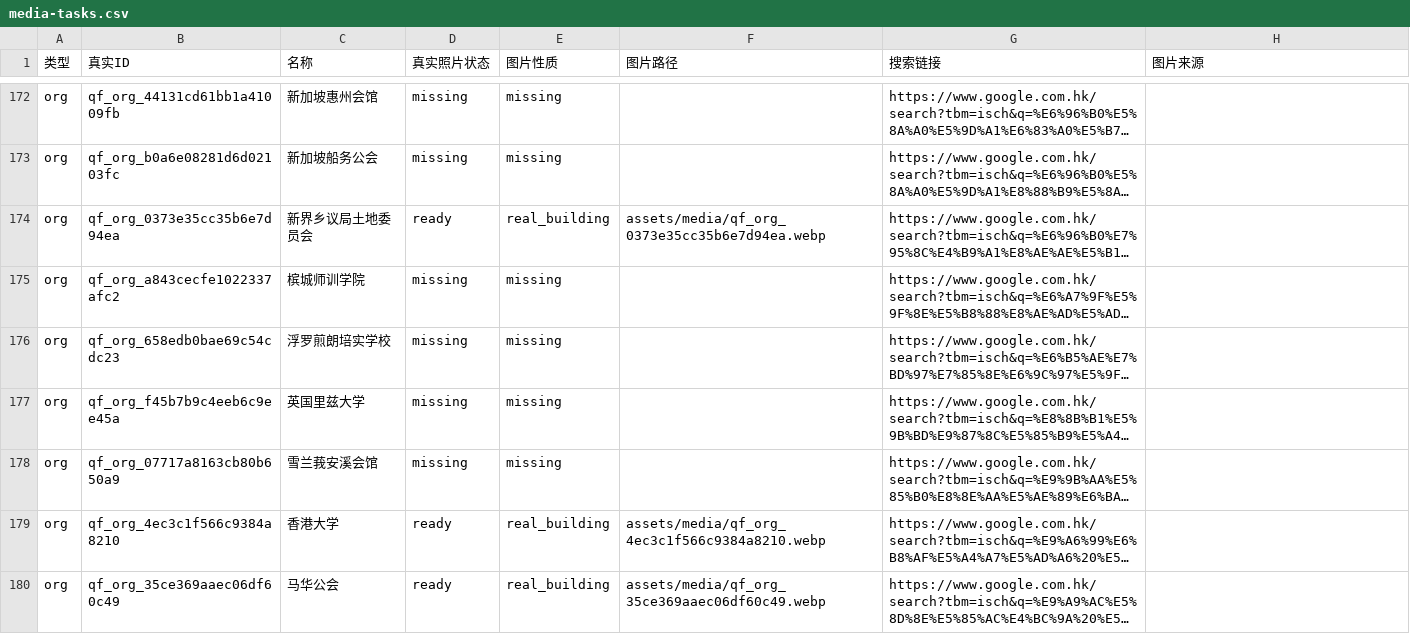
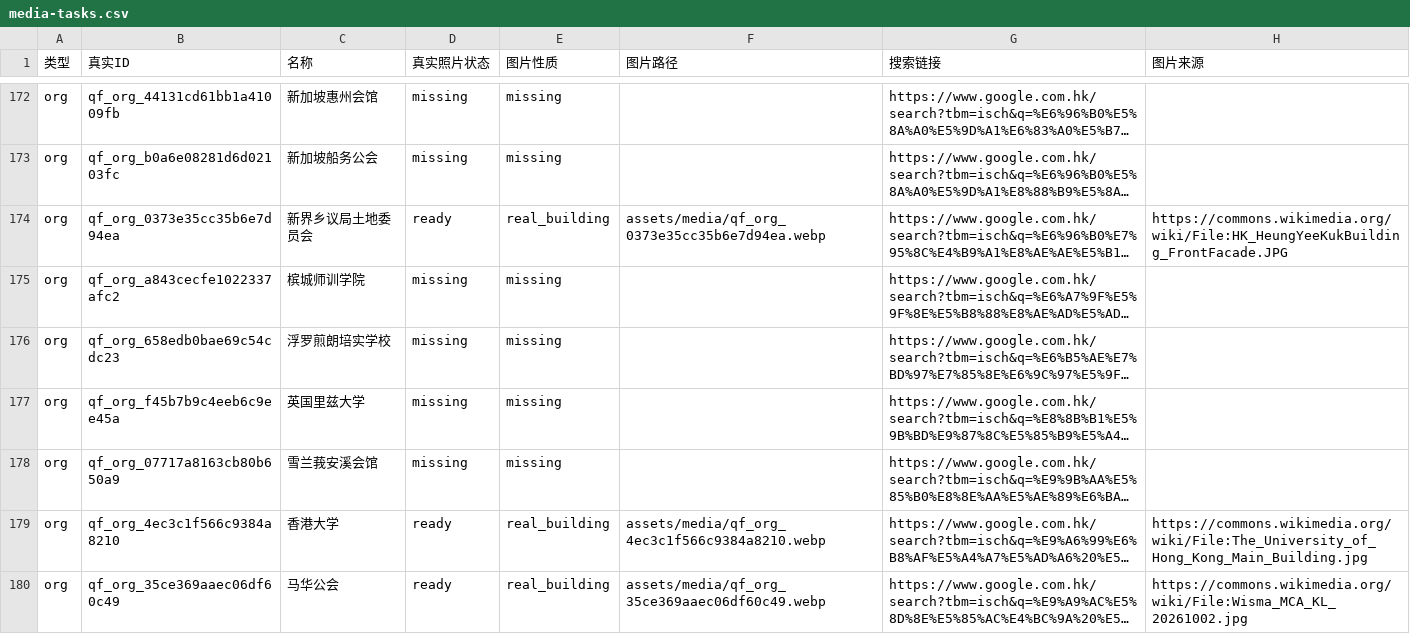
Before and after one commit to hamliy-feng/huaqiaozhi, a CSV file: site/media-tasks.csv, drawn as a sheet; only a part is shown, gaps mark what is left out; long unchanged cells end in …; the diff covers the shown part only; the diff names each change by its address in the sheet, - before the commit and + after, or states it on an @@ line.

Commit message:
Refresh HQZ static site

```diff
--- a/site/media-tasks.csv
+++ b/site/media-tasks.csv
-H174 (图片来源): (empty)
+H174 (图片来源): https://commons.wikimedia.org/wiki/File:HK_HeungYeeKukBuilding_FrontFacade.JPG
-H179 (图片来源): (empty)
+H179 (图片来源): https://commons.wikimedia.org/wiki/File:The_University_of_Hong_Kong_Main_Building.jpg
-H180 (图片来源): (empty)
+H180 (图片来源): https://commons.wikimedia.org/wiki/File:Wisma_MCA_KL_20261002.jpg
```
Also changed, not shown: 22 edited cells elsewhere in this file, 8 other files.
